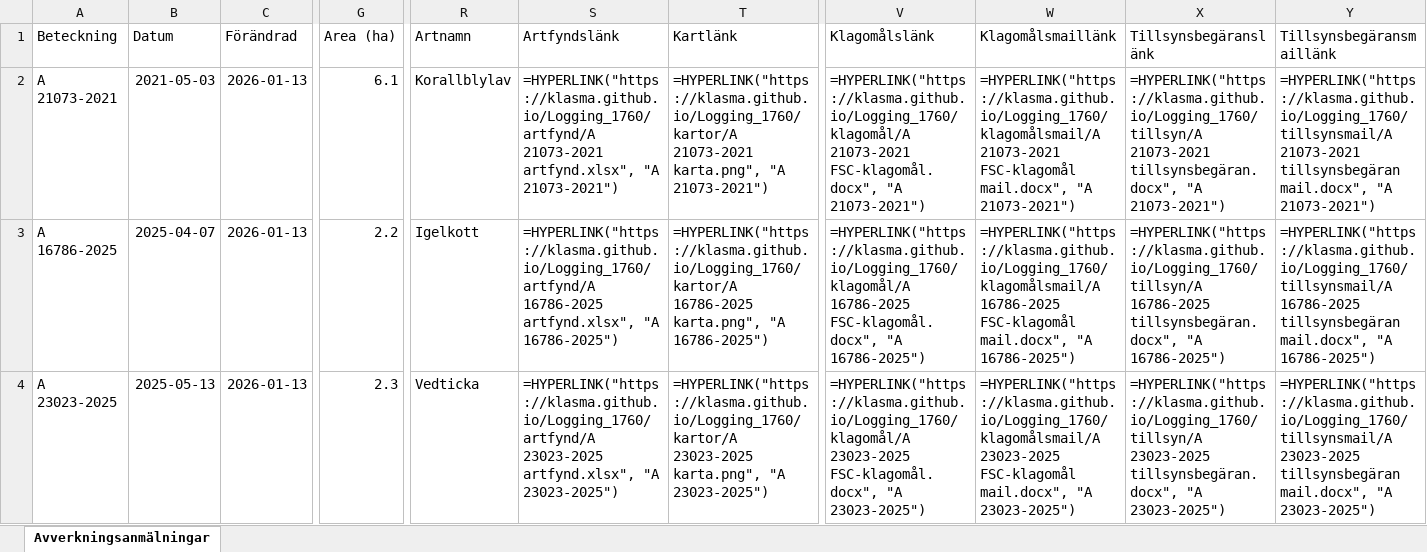
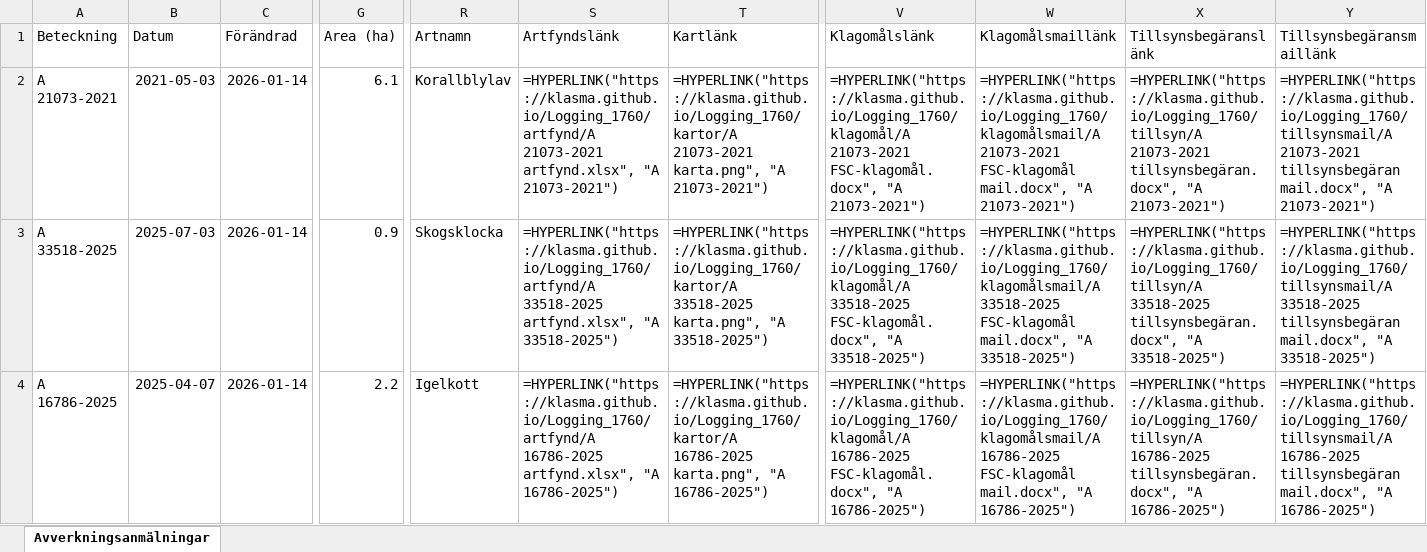
Before and after one commit to klasma/Logging_1760, an Excel workbook: Översikt STORFORS.xlsx, sheet Avverkningsanmälningar, drawn as a sheet; only a part is shown, gaps mark what is left out; values as stored, in another font and other column widths than the file's, no borders; formulas without a stored value are shown as written; the diff covers the shown part only; the diff names each change by its address in the sheet, - before the commit and + after, or states it on an @@ line.

```diff
--- a/Översikt STORFORS.xlsx (sheet Avverkningsanmälningar)
+++ b/Översikt STORFORS.xlsx (sheet Avverkningsanmälningar)
-C2:C4 (Förändrad): 2026-01-13
+C2:C4 (Förändrad): 2026-01-14
-A3 (Beteckning): A 16786-2025
+A3 (Beteckning): A 33518-2025
-B3 (Datum): 2025-04-07
+B3 (Datum): 2025-07-03
-G3 (Area (ha)): 2.2
+G3 (Area (ha)): 0.9
-R3 (Artnamn): Igelkott
+R3 (Artnamn): Skogsklocka
-S3 (Artfyndslänk): =HYPERLINK("https://klasma.github.io/Logging_1760/artfynd/A 16786-2025 artfynd.xlsx", "A 16786-2025")
+S3 (Artfyndslänk): =HYPERLINK("https://klasma.github.io/Logging_1760/artfynd/A 33518-2025 artfynd.xlsx", "A 33518-2025")
-T3 (Kartlänk): =HYPERLINK("https://klasma.github.io/Logging_1760/kartor/A 16786-2025 karta.png", "A 16786-2025")
+T3 (Kartlänk): =HYPERLINK("https://klasma.github.io/Logging_1760/kartor/A 33518-2025 karta.png", "A 33518-2025")
-V3 (Klagomålslänk): =HYPERLINK("https://klasma.github.io/Logging_1760/klagomål/A 16786-2025 FSC-klagomål.docx", "A 16786-2025")
+V3 (Klagomålslänk): =HYPERLINK("https://klasma.github.io/Logging_1760/klagomål/A 33518-2025 FSC-klagomål.docx", "A 33518-2025")
-W3 (Klagomålsmaillänk): =HYPERLINK("https://klasma.github.io/Logging_1760/klagomålsmail/A 16786-2025 FSC-klagomål mail.docx", "A 16786-2025")
+W3 (Klagomålsmaillänk): =HYPERLINK("https://klasma.github.io/Logging_1760/klagomålsmail/A 33518-2025 FSC-klagomål mail.docx", "A 33518-2025")
-X3 (Tillsynsbegäranslänk): =HYPERLINK("https://klasma.github.io/Logging_1760/tillsyn/A 16786-2025 tillsynsbegäran.docx", "A 16786-2025")
+X3 (Tillsynsbegäranslänk): =HYPERLINK("https://klasma.github.io/Logging_1760/tillsyn/A 33518-2025 tillsynsbegäran.docx", "A 33518-2025")
-Y3 (Tillsynsbegäransmaillänk): =HYPERLINK("https://klasma.github.io/Logging_1760/tillsynsmail/A 16786-2025 tillsynsbegäran mail.docx", "A 16786-2025")
+Y3 (Tillsynsbegäransmaillänk): =HYPERLINK("https://klasma.github.io/Logging_1760/tillsynsmail/A 33518-2025 tillsynsbegäran mail.docx", "A 33518-2025")
-A4 (Beteckning): A 23023-2025
+A4 (Beteckning): A 16786-2025
-B4 (Datum): 2025-05-13
+B4 (Datum): 2025-04-07
-G4 (Area (ha)): 2.3
+G4 (Area (ha)): 2.2
-R4 (Artnamn): Vedticka
+R4 (Artnamn): Igelkott
-S4 (Artfyndslänk): =HYPERLINK("https://klasma.github.io/Logging_1760/artfynd/A 23023-2025 artfynd.xlsx", "A 23023-2025")
+S4 (Artfyndslänk): =HYPERLINK("https://klasma.github.io/Logging_1760/artfynd/A 16786-2025 artfynd.xlsx", "A 16786-2025")
-T4 (Kartlänk): =HYPERLINK("https://klasma.github.io/Logging_1760/kartor/A 23023-2025 karta.png", "A 23023-2025")
+T4 (Kartlänk): =HYPERLINK("https://klasma.github.io/Logging_1760/kartor/A 16786-2025 karta.png", "A 16786-2025")
-V4 (Klagomålslänk): =HYPERLINK("https://klasma.github.io/Logging_1760/klagomål/A 23023-2025 FSC-klagomål.docx", "A 23023-2025")
+V4 (Klagomålslänk): =HYPERLINK("https://klasma.github.io/Logging_1760/klagomål/A 16786-2025 FSC-klagomål.docx", "A 16786-2025")
-W4 (Klagomålsmaillänk): =HYPERLINK("https://klasma.github.io/Logging_1760/klagomålsmail/A 23023-2025 FSC-klagomål mail.docx", "A 23023-2025")
+W4 (Klagomålsmaillänk): =HYPERLINK("https://klasma.github.io/Logging_1760/klagomålsmail/A 16786-2025 FSC-klagomål mail.docx", "A 16786-2025")
-X4 (Tillsynsbegäranslänk): =HYPERLINK("https://klasma.github.io/Logging_1760/tillsyn/A 23023-2025 tillsynsbegäran.docx", "A 23023-2025")
+X4 (Tillsynsbegäranslänk): =HYPERLINK("https://klasma.github.io/Logging_1760/tillsyn/A 16786-2025 tillsynsbegäran.docx", "A 16786-2025")
-Y4 (Tillsynsbegäransmaillänk): =HYPERLINK("https://klasma.github.io/Logging_1760/tillsynsmail/A 23023-2025 tillsynsbegäran mail.docx", "A 23023-2025")
+Y4 (Tillsynsbegäransmaillänk): =HYPERLINK("https://klasma.github.io/Logging_1760/tillsynsmail/A 16786-2025 tillsynsbegäran mail.docx", "A 16786-2025")
```
Also changed, not shown: 849 edited cells elsewhere in this sheet, artfynd/A 21073-2021 artfynd.xlsx, artfynd/A 23023-2025 artfynd.xlsx, 35 other files.
